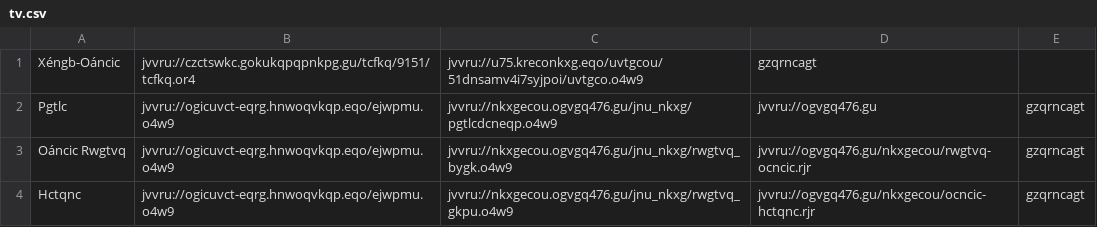
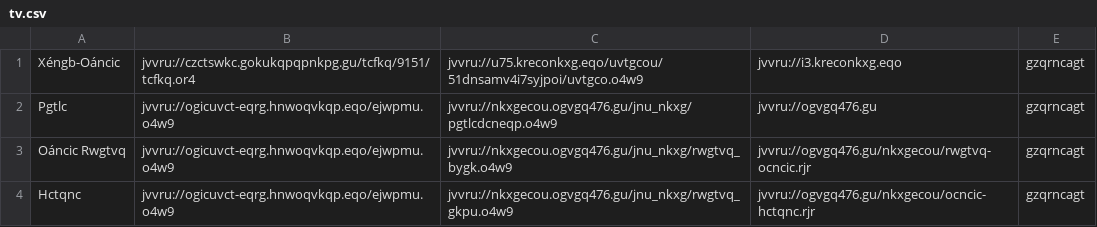
Before and after one commit to andalusianroads/javascript, a CSV file: tv/tv.csv, drawn as a sheet; only a part is shown.

Commit message:
Update tv.csv

```diff
--- a/tv/tv.csv
+++ b/tv/tv.csv
@@ -1,2 +1,2 @@
-Xéngb-Oáncic;jvvru://czctswkc.gokukqpqpnkpg.gu/tcfkq/9151/tcfkq.or4;jvvru://u75.kreconkxg.eqo/uvtgcou/51dnsamv4i7syjpoi/uvtgco.o4w9;gzqrncagt
+Xéngb-Oáncic;jvvru://czctswkc.gokukqpqpnkpg.gu/tcfkq/9151/tcfkq.or4;jvvru://u75.kreconkxg.eqo/uvtgcou/51dnsamv4i7syjpoi/uvtgco.o4w9;jvvru://i3.kreconkxg.eqo;gzqrncagt
 Pgtlc;jvvru://ogicuvct-eqrg.hnwoqvkqp.eqo/ejwpmu.o4w9;jvvru://nkxgecou.ogvgq476.gu/jnu_nkxg/pgtlcdcneqp.o4w9;jvvru://ogvgq476.gu;gzqrncagt
```
